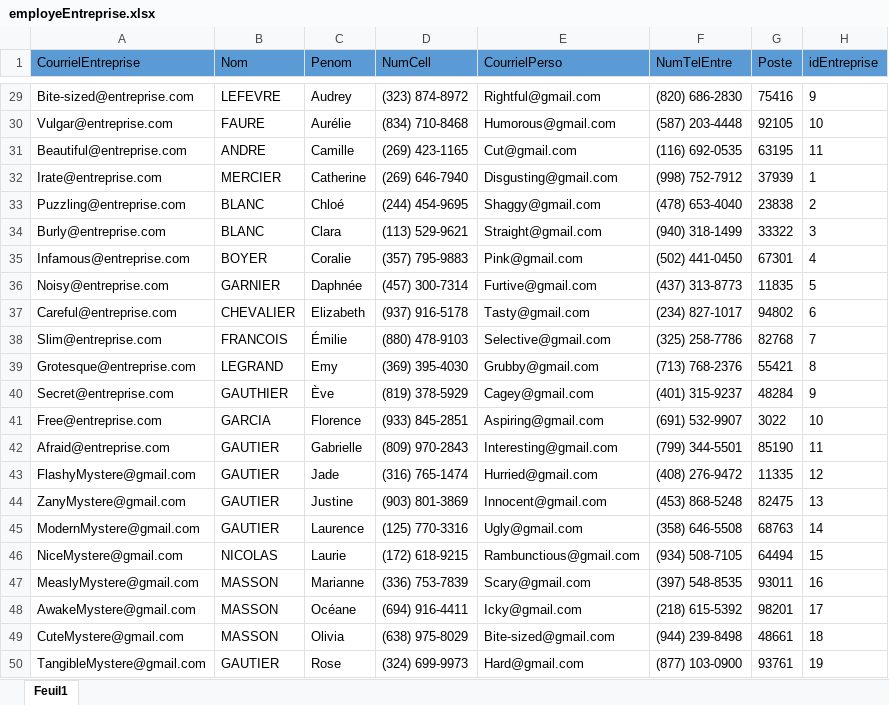
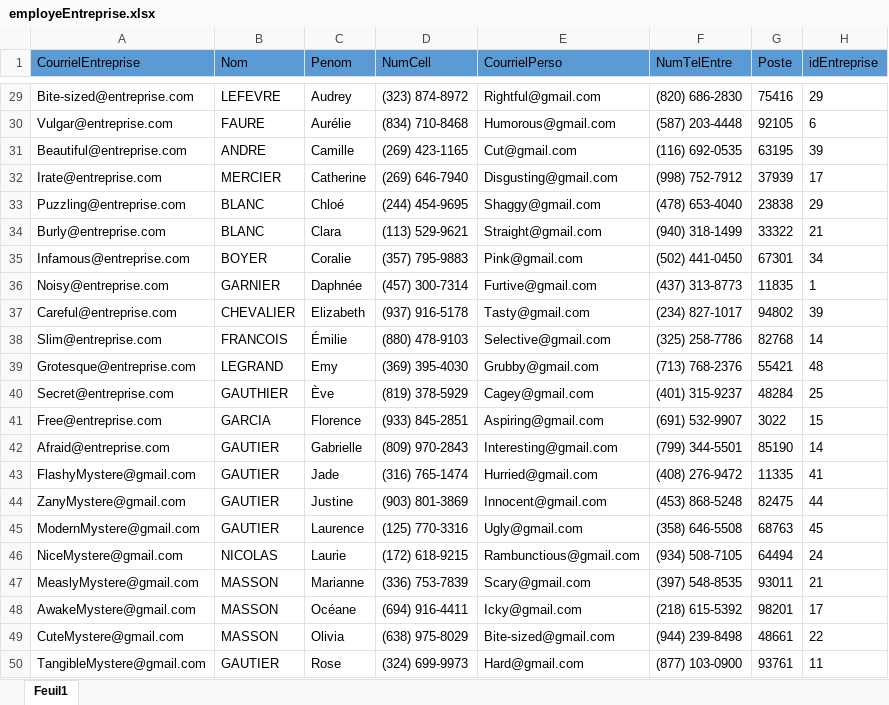
Before and after one commit to DarHa1531212/equipe2Projet, an Excel workbook: Sprint 1/Global/BD/Excell/employeEntreprise.xlsx, sheet Feuil1, drawn as a sheet; only a part is shown, gaps mark what is left out; values as stored, in another font and other column widths than the file's, no borders; the diff covers the shown part only; the diff names each change by its address in the sheet, - before the commit and + after, or states it on an @@ line.

```diff
--- a/Sprint 1/Global/BD/Excell/employeEntreprise.xlsx (sheet Feuil1)
+++ b/Sprint 1/Global/BD/Excell/employeEntreprise.xlsx (sheet Feuil1)
-H29 (idEntreprise): 9
+H29 (idEntreprise): 29
-H30 (idEntreprise): 10
+H30 (idEntreprise): 6
-H31 (idEntreprise): 11
+H31 (idEntreprise): 39
-H32 (idEntreprise): 1
+H32 (idEntreprise): 17
-H33 (idEntreprise): 2
+H33 (idEntreprise): 29
-H34 (idEntreprise): 3
+H34 (idEntreprise): 21
-H35 (idEntreprise): 4
+H35 (idEntreprise): 34
-H36 (idEntreprise): 5
+H36 (idEntreprise): 1
-H37 (idEntreprise): 6
+H37 (idEntreprise): 39
-H38 (idEntreprise): 7
+H38 (idEntreprise): 14
-H39 (idEntreprise): 8
+H39 (idEntreprise): 48
-H40 (idEntreprise): 9
+H40 (idEntreprise): 25
-H41 (idEntreprise): 10
+H41 (idEntreprise): 15
-H42 (idEntreprise): 11
+H42 (idEntreprise): 14
-H43 (idEntreprise): 12
+H43 (idEntreprise): 41
-H44 (idEntreprise): 13
+H44 (idEntreprise): 44
-H45 (idEntreprise): 14
+H45 (idEntreprise): 45
-H46 (idEntreprise): 15
+H46 (idEntreprise): 24
-H47 (idEntreprise): 16
+H47 (idEntreprise): 21
-H49 (idEntreprise): 18
+H49 (idEntreprise): 22
-H50 (idEntreprise): 19
+H50 (idEntreprise): 11
```
Also changed, not shown: 26 edited cells elsewhere in this sheet, Sprint 1/Global/BD/Excell/questionChoixReponse.xlsx, Sprint 1/Global/BD/Excell/questionGrilleEvaluation.xlsx, 23 other files.
